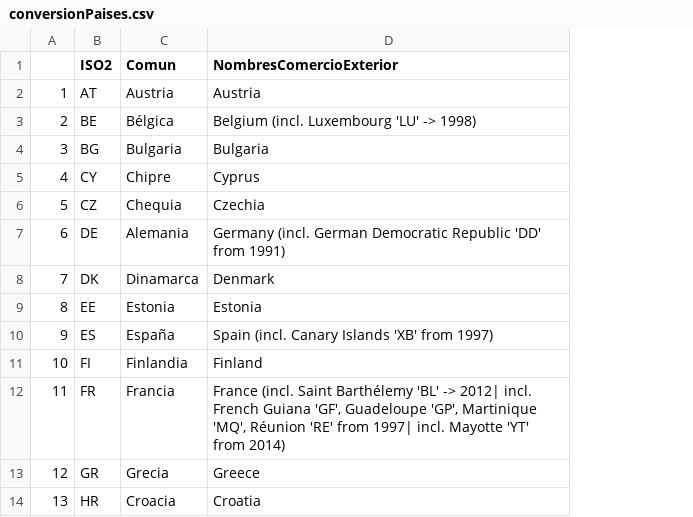
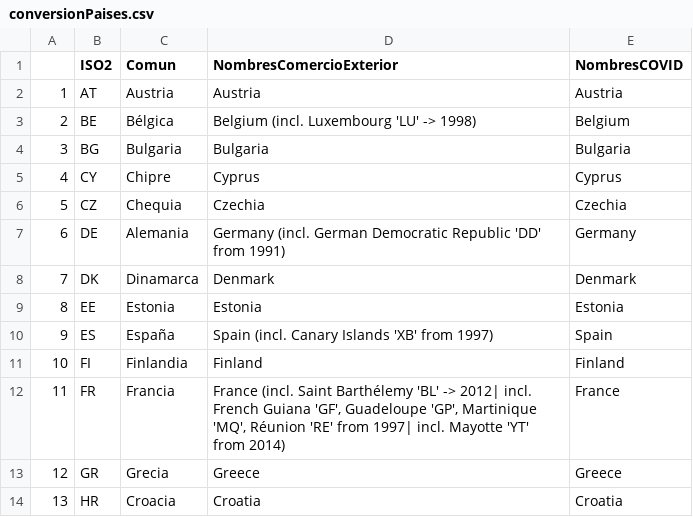
Before and after one commit to dogo3/Datacultores, a CSV file: data/conversionPaises.csv, drawn as a sheet; only a part is shown; the diff names each change by its address in the sheet, - before the commit and + after, or states it on an @@ line.

Commit message:
Página covid a medias con el selector y la curva general funcionando.

```diff
--- a/data/conversionPaises.csv
+++ b/data/conversionPaises.csv
+column E (NombresCOVID), rows 2-14: Austria | Belgium | Bulgaria | Cyprus | Czechia | Germany | Denmark | Estonia | Spain | Finland | France | Greece | Croatia
```
Also changed, not shown: 3 other files.
